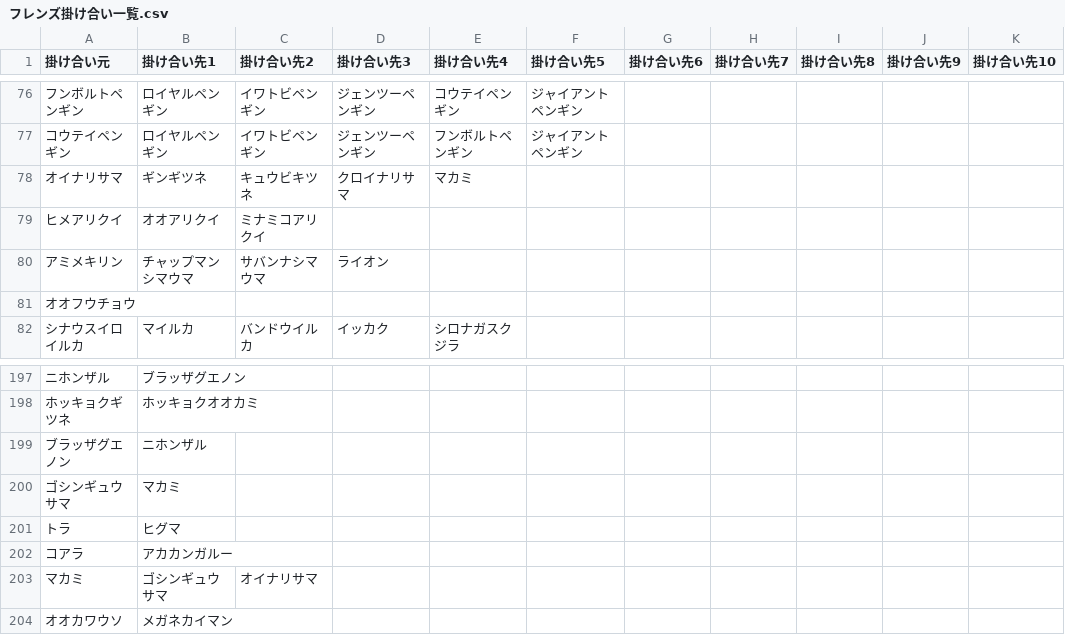
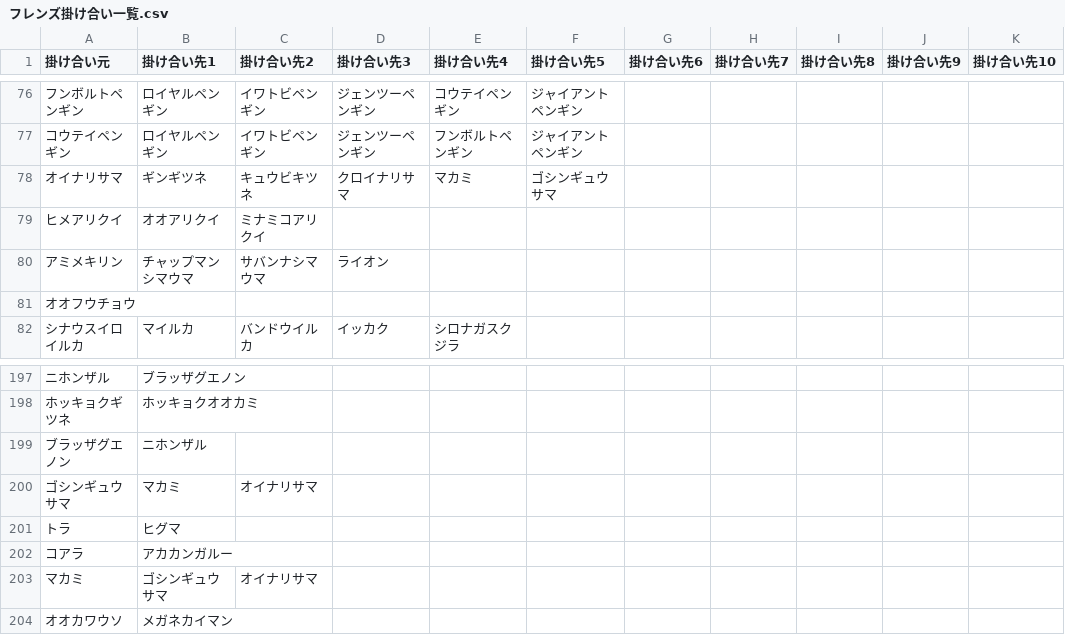
Before and after one commit to reamkf/wiki-nanodesu, a CSV file: csv/フレンズ掛け合い一覧.csv, drawn as a sheet; only a part is shown, gaps mark what is left out; the diff names each change by its address in the sheet, - before the commit and + after, or states it on an @@ line.

```diff
--- a/csv/フレンズ掛け合い一覧.csv
+++ b/csv/フレンズ掛け合い一覧.csv
-F78 (掛け合い先5): (empty)
+F78 (掛け合い先5): ゴシンギュウサマ
-C200 (掛け合い先2): (empty)
+C200 (掛け合い先2): オイナリサマ
```
Also changed, not shown: csv/フレンズデータ.csv.
